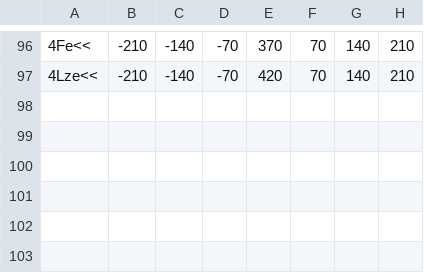
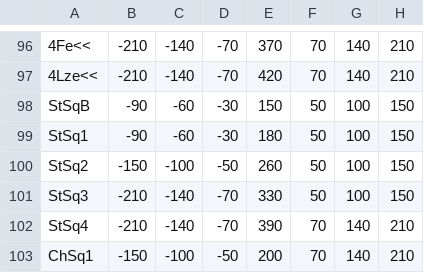
Before and after one commit to yassh/fspg-2017, a CSV file: assets/data/sov.csv, drawn as a sheet; only a part is shown, gaps mark what is left out; the diff names each change by its address in the sheet, - before the commit and + after, or states it on an @@ line.

```diff
--- a/assets/data/sov.csv
+++ b/assets/data/sov.csv
+row 98: StSqB | -90 | -60 | -30 | 150 | 50 | 100 | 150
+row 99: StSq1 | -90 | -60 | -30 | 180 | 50 | 100 | 150
+row 100: StSq2 | -150 | -100 | -50 | 260 | 50 | 100 | 150
+row 101: StSq3 | -210 | -140 | -70 | 330 | 50 | 100 | 150
+row 102: StSq4 | -210 | -140 | -70 | 390 | 70 | 140 | 210
+row 103: ChSq1 | -150 | -100 | -50 | 200 | 70 | 140 | 210
```
Also changed, not shown: 5 other files.
